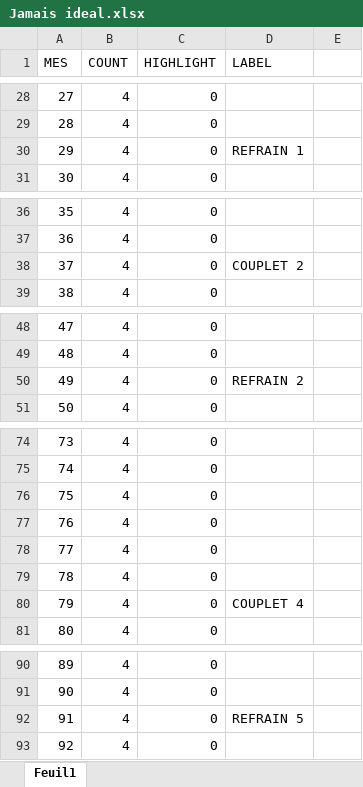
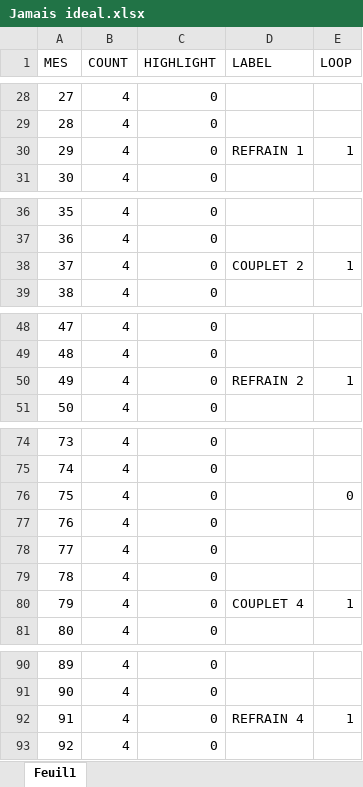
Before and after one commit to tanais-arts/CLIC-ABLETON, an Excel workbook: Feuilles/Jamais ideal.xlsx, sheet Feuil1, drawn as a sheet; only a part is shown, gaps mark what is left out; values as stored, in another font and other column widths than the file's, no borders; the diff covers the shown part only; the diff names each change by its address in the sheet, - before the commit and + after, or states it on an @@ line.

Commit message:
Add scene sheet loop controls

```diff
--- a/Feuilles/Jamais ideal.xlsx (sheet Feuil1)
+++ b/Feuilles/Jamais ideal.xlsx (sheet Feuil1)
-E1: (empty)
+E1: LOOP
-E30 (LOOP): (empty)
+E30 (LOOP): 1
-E38 (LOOP): (empty)
+E38 (LOOP): 1
-E50 (LOOP): (empty)
+E50 (LOOP): 1
-E76 (LOOP): (empty)
+E76 (LOOP): 0
-E80 (LOOP): (empty)
+E80 (LOOP): 1
-D92 (LABEL): REFRAIN 5
+D92 (LABEL): REFRAIN 4
-E92 (LOOP): (empty)
+E92 (LOOP): 1
```
Also changed, not shown: 7 edited cells elsewhere in this sheet, Feuilles/A bout.xlsx, Feuilles/Histoire A.xlsx, 18 other files.
